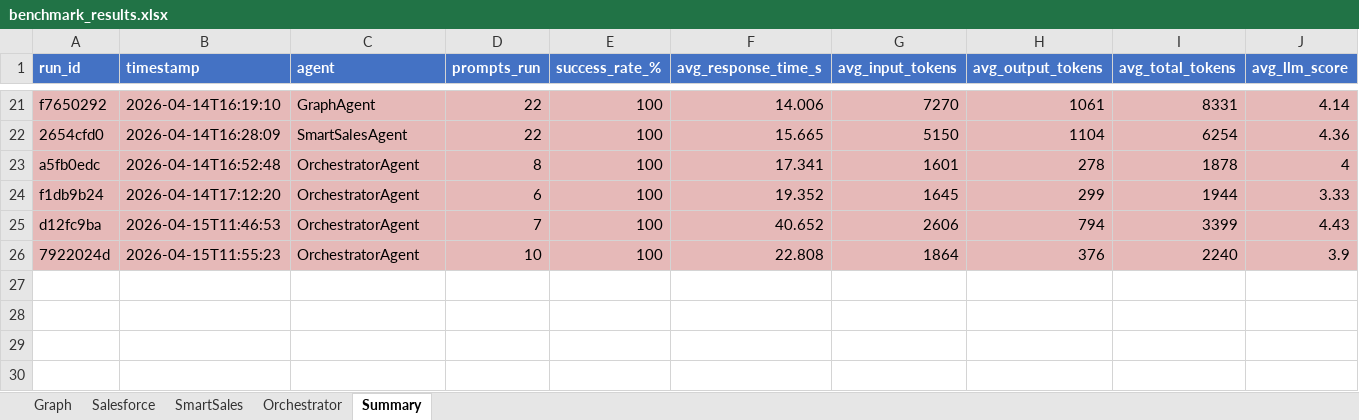
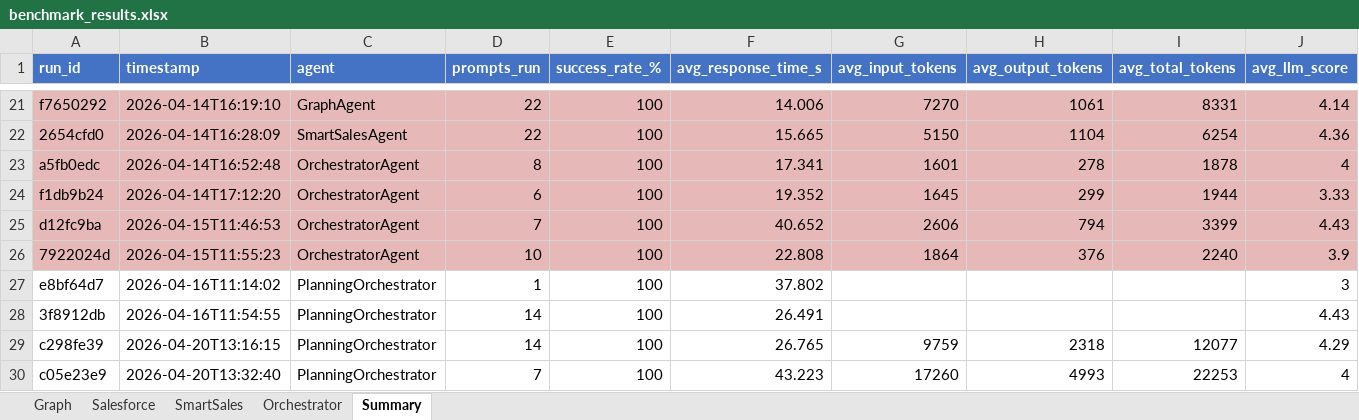
Before and after one commit to arnealb/graphxmaf, an Excel workbook: benchmark_results.xlsx, sheet Summary, drawn as a sheet; only a part is shown, gaps mark what is left out; values as stored, in another font and other column widths than the file's, no borders; rows hold the shown columns only; the diff names each change by its address in the sheet, - before the commit and + after, or states it on an @@ line.

```diff
--- a/benchmark_results.xlsx (sheet Summary)
+++ b/benchmark_results.xlsx (sheet Summary)
+row 27: e8bf64d7 | 2026-04-16T11:14:02 | PlanningOrchestrator | 1 | 100 | 37.802 |  |  |  | 3
+row 28: 3f8912db | 2026-04-16T11:54:55 | PlanningOrchestrator | 14 | 100 | 26.491 |  |  |  | 4.43
+row 29: c298fe39 | 2026-04-20T13:16:15 | PlanningOrchestrator | 14 | 100 | 26.765 | 9759 | 2318 | 12077 | 4.29
+row 30: c05e23e9 | 2026-04-20T13:32:40 | PlanningOrchestrator | 7 | 100 | 43.223 | 17260 | 4993 | 22253 | 4
```
Also changed, not shown: sheet Orchestrator, 3 other files.
